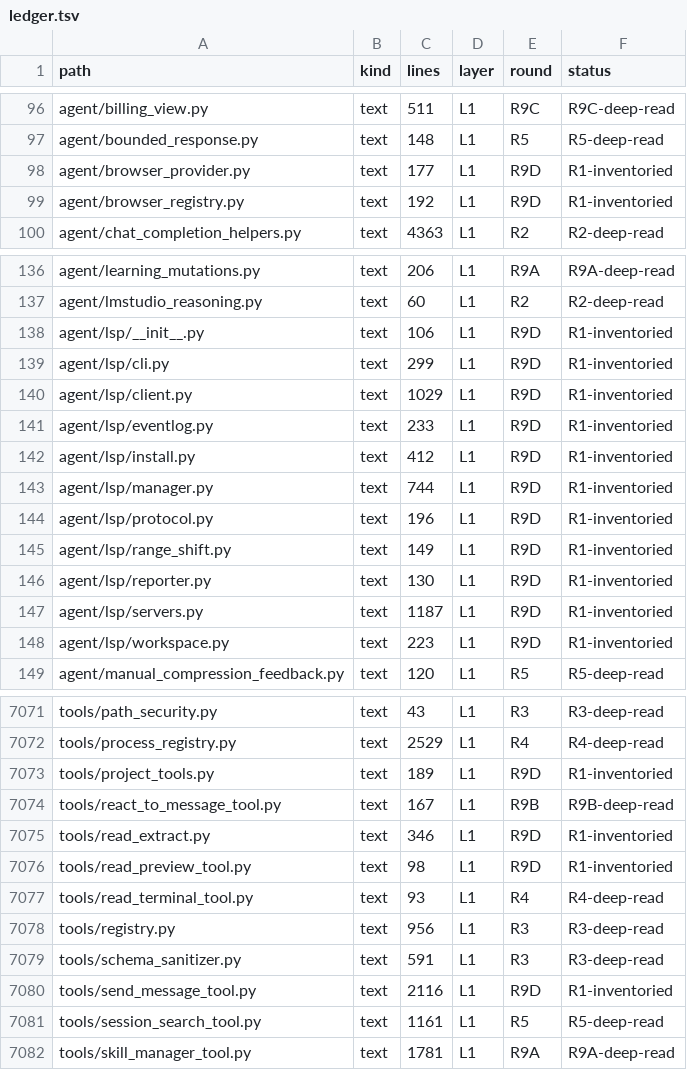
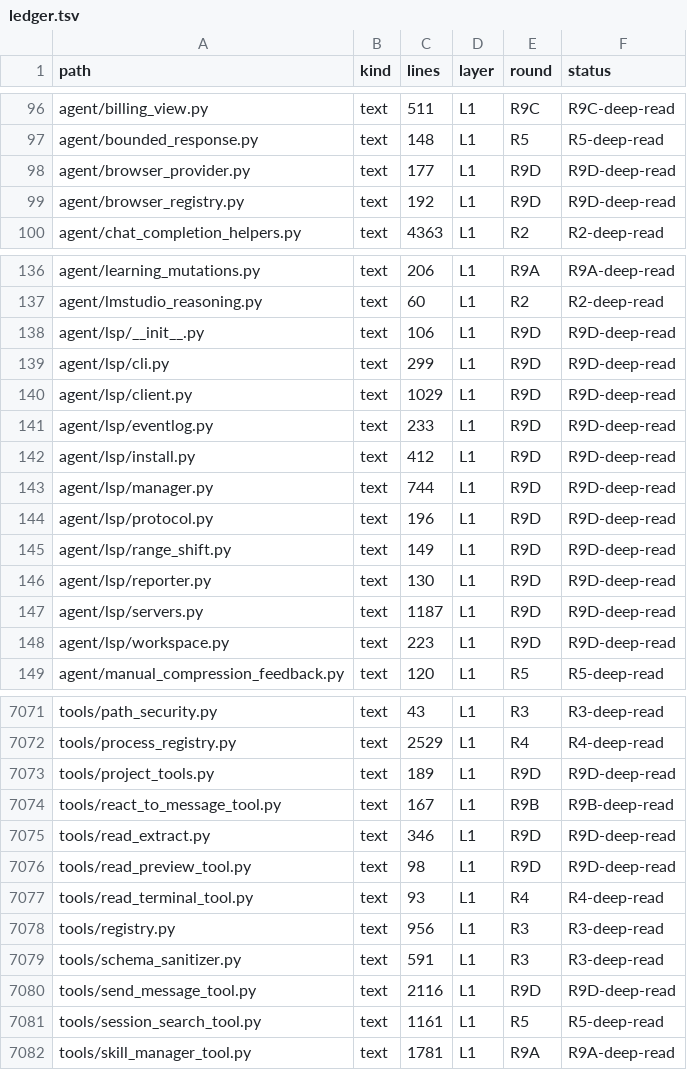
Before and after one commit to BillBeam/hermes-study, a TSV file: data/ledger.tsv, drawn as a sheet; only a part is shown, gaps mark what is left out; the diff covers the shown part only.

```diff
--- a/data/ledger.tsv
+++ b/data/ledger.tsv
@@ -97,4 +97,4 @@ agent/billing_view.py	text	511	L1	R9C	R9C-deep-read
 agent/bounded_response.py	text	148	L1	R5	R5-deep-read
-agent/browser_provider.py	text	177	L1	R9D	R1-inventoried
-agent/browser_registry.py	text	192	L1	R9D	R1-inventoried
+agent/browser_provider.py	text	177	L1	R9D	R9D-deep-read
+agent/browser_registry.py	text	192	L1	R9D	R9D-deep-read
 agent/chat_completion_helpers.py	text	4363	L1	R2	R2-deep-read
@@ -137,13 +137,13 @@ agent/learning_mutations.py	text	206	L1	R9A	R9A-deep-read
 agent/lmstudio_reasoning.py	text	60	L1	R2	R2-deep-read
-agent/lsp/__init__.py	text	106	L1	R9D	R1-inventoried
-agent/lsp/cli.py	text	299	L1	R9D	R1-inventoried
-agent/lsp/client.py	text	1029	L1	R9D	R1-inventoried
-agent/lsp/eventlog.py	text	233	L1	R9D	R1-inventoried
-agent/lsp/install.py	text	412	L1	R9D	R1-inventoried
-agent/lsp/manager.py	text	744	L1	R9D	R1-inventoried
-agent/lsp/protocol.py	text	196	L1	R9D	R1-inventoried
-agent/lsp/range_shift.py	text	149	L1	R9D	R1-inventoried
-agent/lsp/reporter.py	text	130	L1	R9D	R1-inventoried
-agent/lsp/servers.py	text	1187	L1	R9D	R1-inventoried
-agent/lsp/workspace.py	text	223	L1	R9D	R1-inventoried
+agent/lsp/__init__.py	text	106	L1	R9D	R9D-deep-read
+agent/lsp/cli.py	text	299	L1	R9D	R9D-deep-read
+agent/lsp/client.py	text	1029	L1	R9D	R9D-deep-read
+agent/lsp/eventlog.py	text	233	L1	R9D	R9D-deep-read
+agent/lsp/install.py	text	412	L1	R9D	R9D-deep-read
+agent/lsp/manager.py	text	744	L1	R9D	R9D-deep-read
+agent/lsp/protocol.py	text	196	L1	R9D	R9D-deep-read
+agent/lsp/range_shift.py	text	149	L1	R9D	R9D-deep-read
+agent/lsp/reporter.py	text	130	L1	R9D	R9D-deep-read
+agent/lsp/servers.py	text	1187	L1	R9D	R9D-deep-read
+agent/lsp/workspace.py	text	223	L1	R9D	R9D-deep-read
 agent/manual_compression_feedback.py	text	120	L1	R5	R5-deep-read
@@ -7072,6 +7072,6 @@ tools/path_security.py	text	43	L1	R3	R3-deep-read
 tools/process_registry.py	text	2529	L1	R4	R4-deep-read
-tools/project_tools.py	text	189	L1	R9D	R1-inventoried
+tools/project_tools.py	text	189	L1	R9D	R9D-deep-read
 tools/react_to_message_tool.py	text	167	L1	R9B	R9B-deep-read
-tools/read_extract.py	text	346	L1	R9D	R1-inventoried
-tools/read_preview_tool.py	text	98	L1	R9D	R1-inventoried
+tools/read_extract.py	text	346	L1	R9D	R9D-deep-read
+tools/read_preview_tool.py	text	98	L1	R9D	R9D-deep-read
 tools/read_terminal_tool.py	text	93	L1	R4	R4-deep-read
@@ -7079,3 +7079,3 @@ tools/registry.py	text	956	L1	R3	R3-deep-read
 tools/schema_sanitizer.py	text	591	L1	R3	R3-deep-read
-tools/send_message_tool.py	text	2116	L1	R9D	R1-inventoried
+tools/send_message_tool.py	text	2116	L1	R9D	R9D-deep-read
 tools/session_search_tool.py	text	1161	L1	R5	R5-deep-read
```
Also changed, not shown: 32 edited cells elsewhere in this file, 1 other file.
